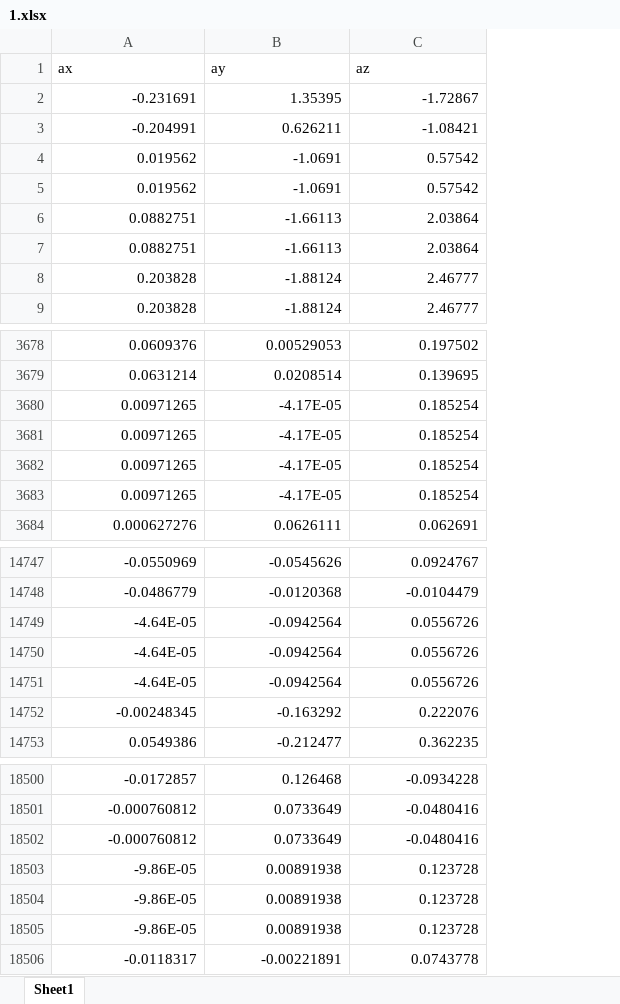
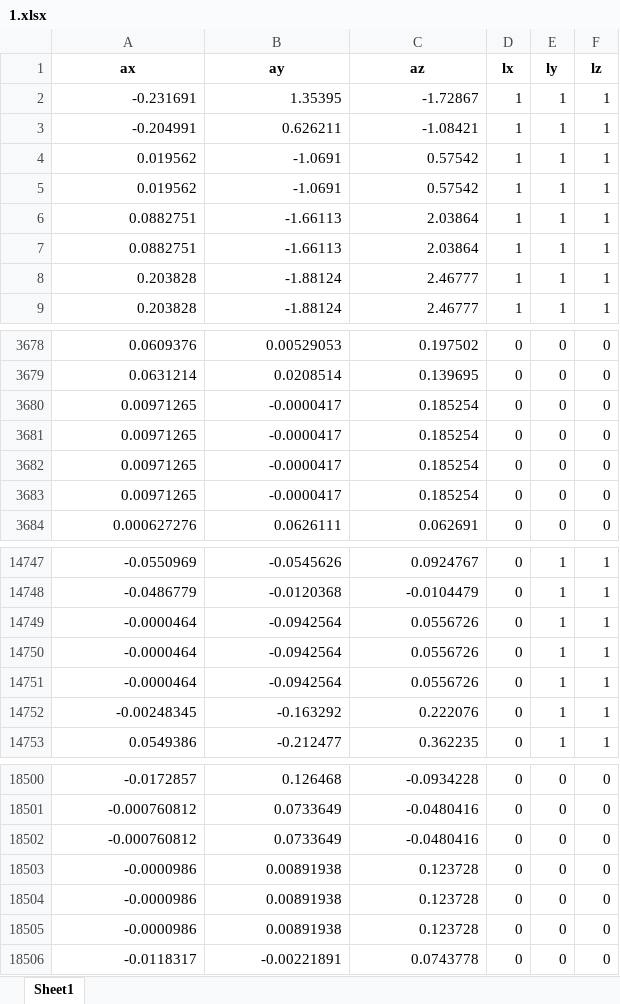
Before and after one commit to Rachid-Mek/Parkinson-Tremor-Detection, an Excel workbook: Data/1.xlsx, sheet Sheet1, drawn as a sheet; only a part is shown, gaps mark what is left out; values as stored, in another font and other column widths than the file's, no borders; the diff covers the shown part only; the diff names each change by its address in the sheet, - before the commit and + after, or states it on an @@ line.

```diff
--- a/Data/1.xlsx (sheet Sheet1)
+++ b/Data/1.xlsx (sheet Sheet1)
+column D (lx), rows 2-9: all 1; rows 3678-3684: all 0; rows 14747-14753: all 0; rows 18500-18506: all 0
+column E (ly), rows 2-9: all 1; rows 3678-3684: all 0; rows 14747-14753: all 1; rows 18500-18506: all 0
+column F (lz), rows 2-9: all 1; rows 3678-3684: all 0; rows 14747-14753: all 1; rows 18500-18506: all 0
@@ A1:C1 bold: off → on, alignment: left → center @@
-B3680:B3683 (ay): -4.17E-05
+B3680:B3683 (ay): -0.0000417
-A14749:A14751 (ax): -4.64E-05
+A14749:A14751 (ax): -0.0000464
-A18503:A18505 (ax): -9.86E-05
+A18503:A18505 (ax): -0.0000986
```
Also changed, not shown: 48 removed rows and 32 edited cells elsewhere in this sheet, Data/2.xlsx, Data/3.xlsx, 37 other files.
